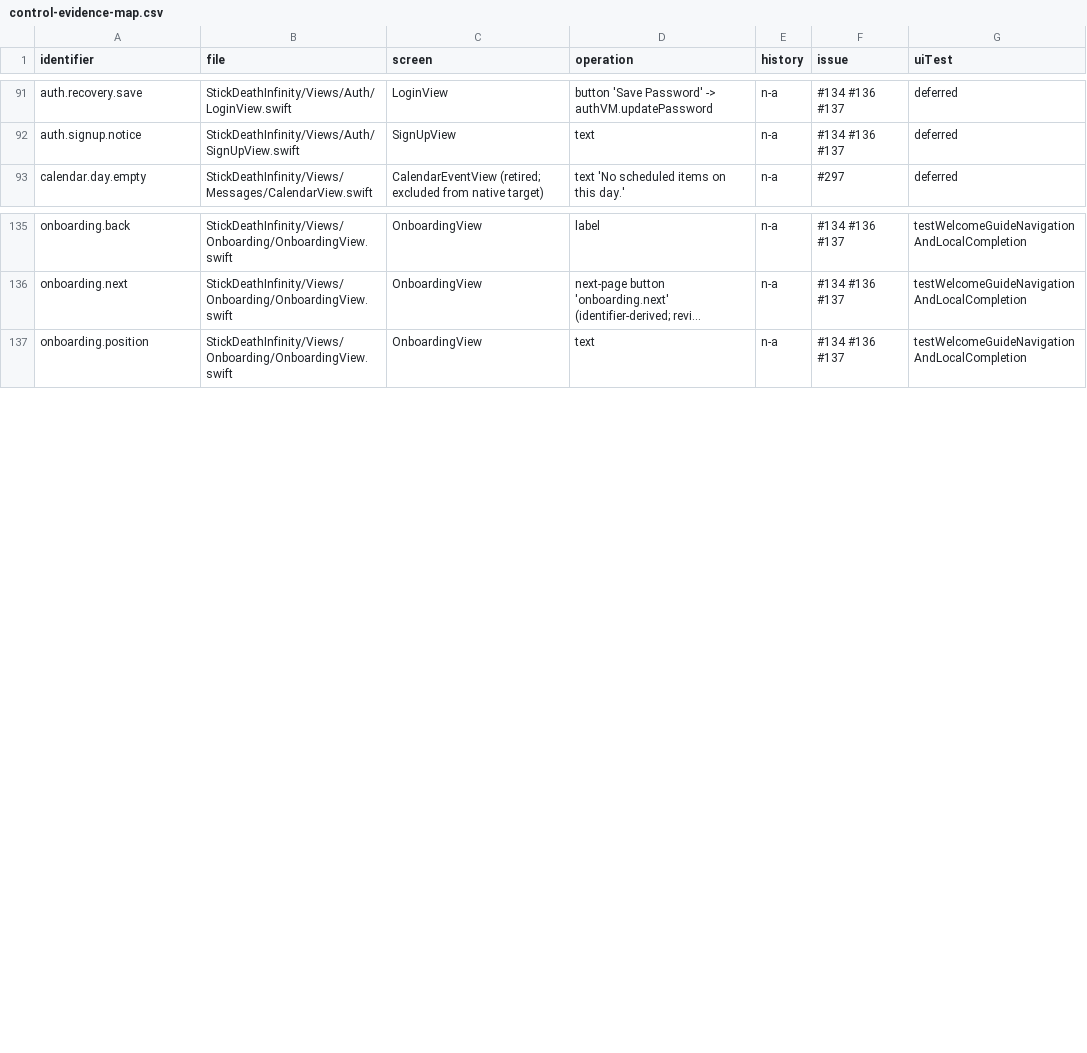
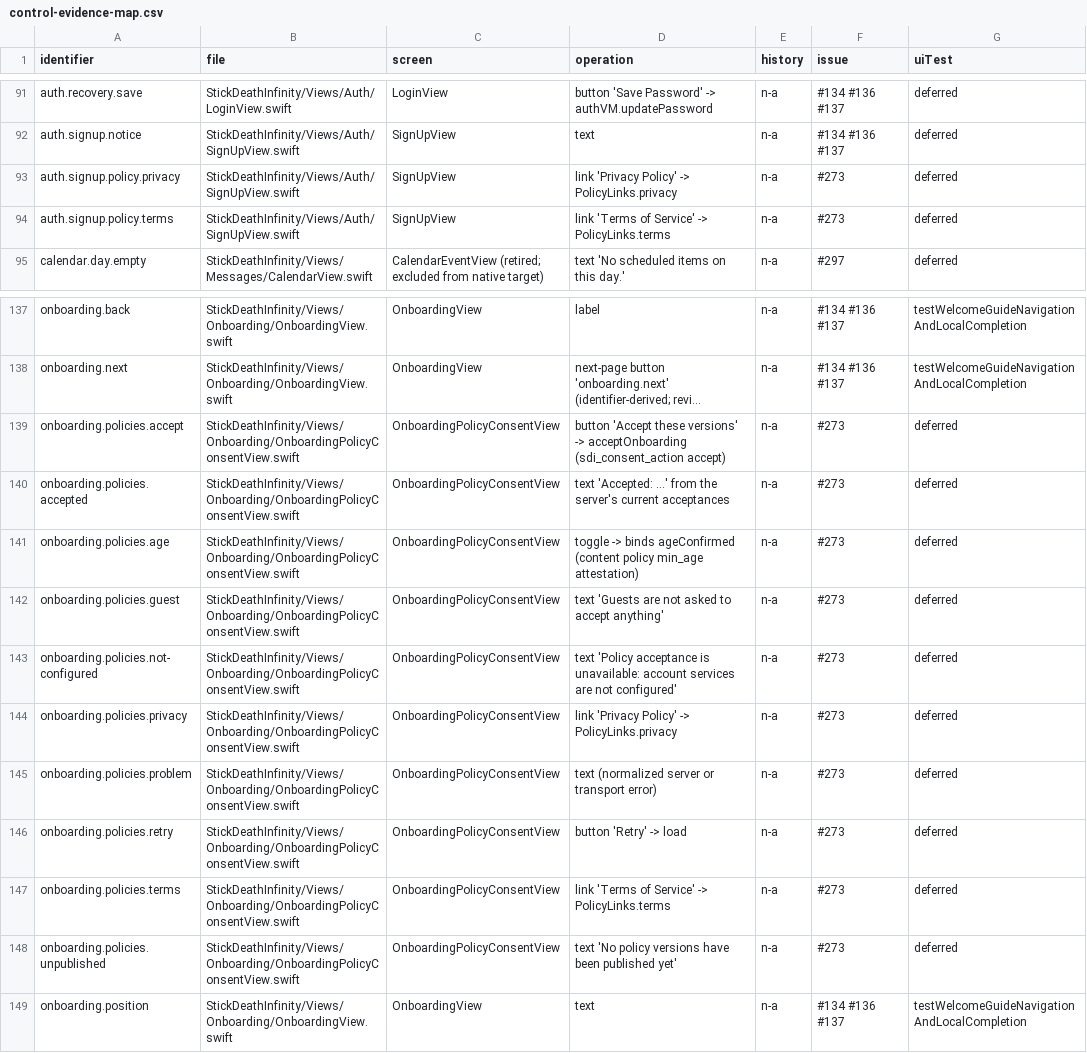
Before and after one commit to jmw7629/StickDeath-Infinity-, a CSV file: docs/control-evidence-map.csv, drawn as a sheet; only a part is shown, gaps mark what is left out; long unchanged cells end in …; the diff names each change by its address in the sheet, - before the commit and + after, or states it on an @@ line.

```diff
--- a/docs/control-evidence-map.csv
+++ b/docs/control-evidence-map.csv
+row 93: auth.signup.policy.privacy | StickDeathInfinity/Views/Auth/SignUpView.swift | SignUpView | link 'Privacy Policy' -> PolicyLinks.privacy | n-a | #273 | deferred
+row 94: auth.signup.policy.terms | StickDeathInfinity/Views/Auth/SignUpView.swift | SignUpView | link 'Terms of Service' -> PolicyLinks.terms | n-a | #273 | deferred
+row 139: onboarding.policies.accept | StickDeathInfinity/Views/Onboarding/OnboardingPolicyConsentView.swift | OnboardingPolicyConsentView | button 'Accept these versions' -> acceptOnboarding (sdi_consent_action accept) | n-a | #273 | deferred
+row 140: onboarding.policies.accepted | StickDeathInfinity/Views/Onboarding/OnboardingPolicyConsentView.swift | OnboardingPolicyConsentView | text 'Accepted: ...' from the server's current acceptances | n-a | #273 | deferred
+row 141: onboarding.policies.age | StickDeathInfinity/Views/Onboarding/OnboardingPolicyConsentView.swift | OnboardingPolicyConsentView | toggle -> binds ageConfirmed (content policy min_age attestation) | n-a | #273 | deferred
+row 142: onboarding.policies.guest | StickDeathInfinity/Views/Onboarding/OnboardingPolicyConsentView.swift | OnboardingPolicyConsentView | text 'Guests are not asked to accept anything' | n-a | #273 | deferred
+row 143: onboarding.policies.not-configured | StickDeathInfinity/Views/Onboarding/OnboardingPolicyConsentView.swift | OnboardingPolicyConsentView | text 'Policy acceptance is unavailable: account services are not configured' | n-a | #273 | deferred
+row 144: onboarding.policies.privacy | StickDeathInfinity/Views/Onboarding/OnboardingPolicyConsentView.swift | OnboardingPolicyConsentView | link 'Privacy Policy' -> PolicyLinks.privacy | n-a | #273 | deferred
+row 145: onboarding.policies.problem | StickDeathInfinity/Views/Onboarding/OnboardingPolicyConsentView.swift | OnboardingPolicyConsentView | text (normalized server or transport error) | n-a | #273 | deferred
+row 146: onboarding.policies.retry | StickDeathInfinity/Views/Onboarding/OnboardingPolicyConsentView.swift | OnboardingPolicyConsentView | button 'Retry' -> load | n-a | #273 | deferred
+row 147: onboarding.policies.terms | StickDeathInfinity/Views/Onboarding/OnboardingPolicyConsentView.swift | OnboardingPolicyConsentView | link 'Terms of Service' -> PolicyLinks.terms | n-a | #273 | deferred
+row 148: onboarding.policies.unpublished | StickDeathInfinity/Views/Onboarding/OnboardingPolicyConsentView.swift | OnboardingPolicyConsentView | text 'No policy versions have been published yet' | n-a | #273 | deferred
```
Also changed, not shown: 19 other files.
